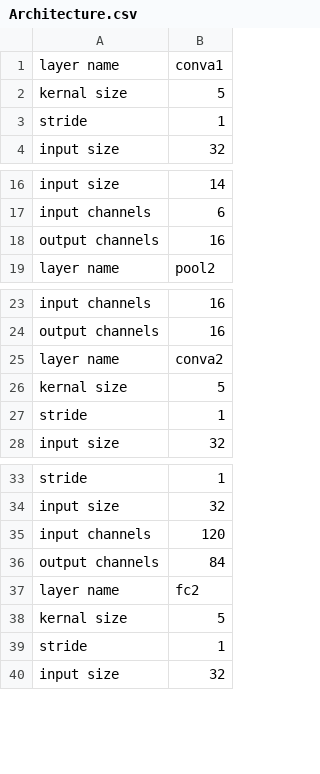
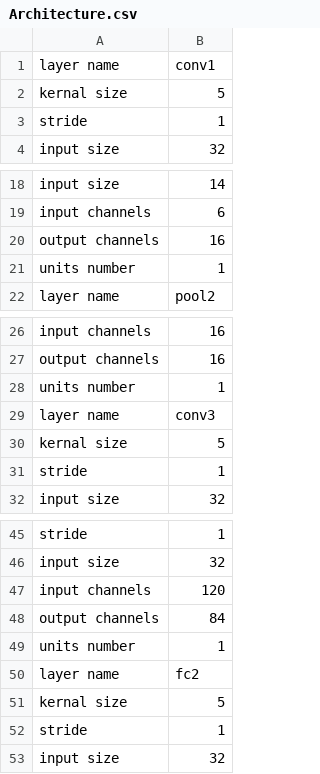
Before and after one commit to gendy-98/Perl_CNN_gen, a CSV file: Architecture.csv, drawn as a sheet; only a part is shown, gaps mark what is left out; the diff covers the shown part only.

```diff
--- a/Architecture.csv
+++ b/Architecture.csv
@@ -1 +1 @@
-layer name,conva1,,,,,,,
+layer name,conv1
@@ -18,0 +21 @@ output channels,16,,,,,,,
+units number,1
@@ -25 +28,2 @@ output channels,16,,,,,,,
-layer name,conva2,,,,,,,
+units number,1
+layer name,conv3
@@ -36,0 +49 @@ output channels,84,,,,,,,
+units number,1
```
Also changed, not shown: 18 added rows and 1 edited cell elsewhere in this file, 53 other files.
